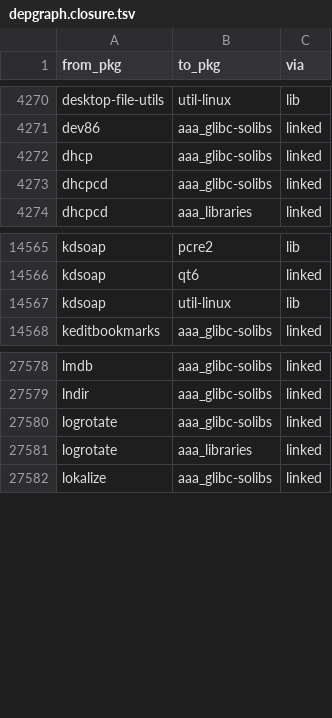
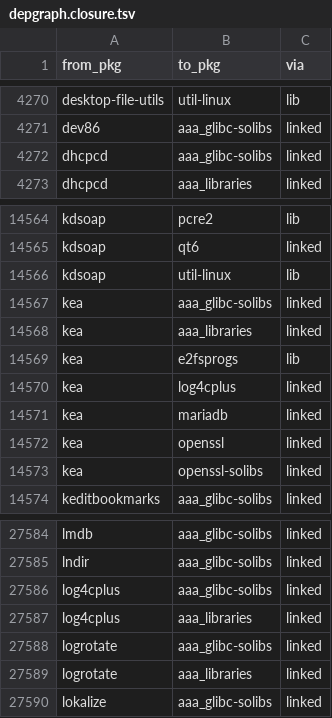
Before and after one commit to rizitis/Slackware64-Current-sofiles, a TSV file: depgraph.closure.tsv, drawn as a sheet; only a part is shown, gaps mark what is left out; removed rows and columns are numbered as before the commit, all else as after; the diff names each change by its address in the sheet, - before the commit and + after, or states it on an @@ line.

```diff
--- a/depgraph.closure.tsv
+++ b/depgraph.closure.tsv
-row 4272: dhcp | aaa_glibc-solibs | linked
+row 14567: kea | aaa_glibc-solibs | linked
+row 14568: kea | aaa_libraries | linked
+row 14569: kea | e2fsprogs | lib
+row 14570: kea | log4cplus | linked
+row 14571: kea | mariadb | linked
+row 14572: kea | openssl | linked
+row 14573: kea | openssl-solibs | linked
+row 27586: log4cplus | aaa_glibc-solibs | linked
+row 27587: log4cplus | aaa_libraries | linked
```
Also changed, not shown: 9 other files.
